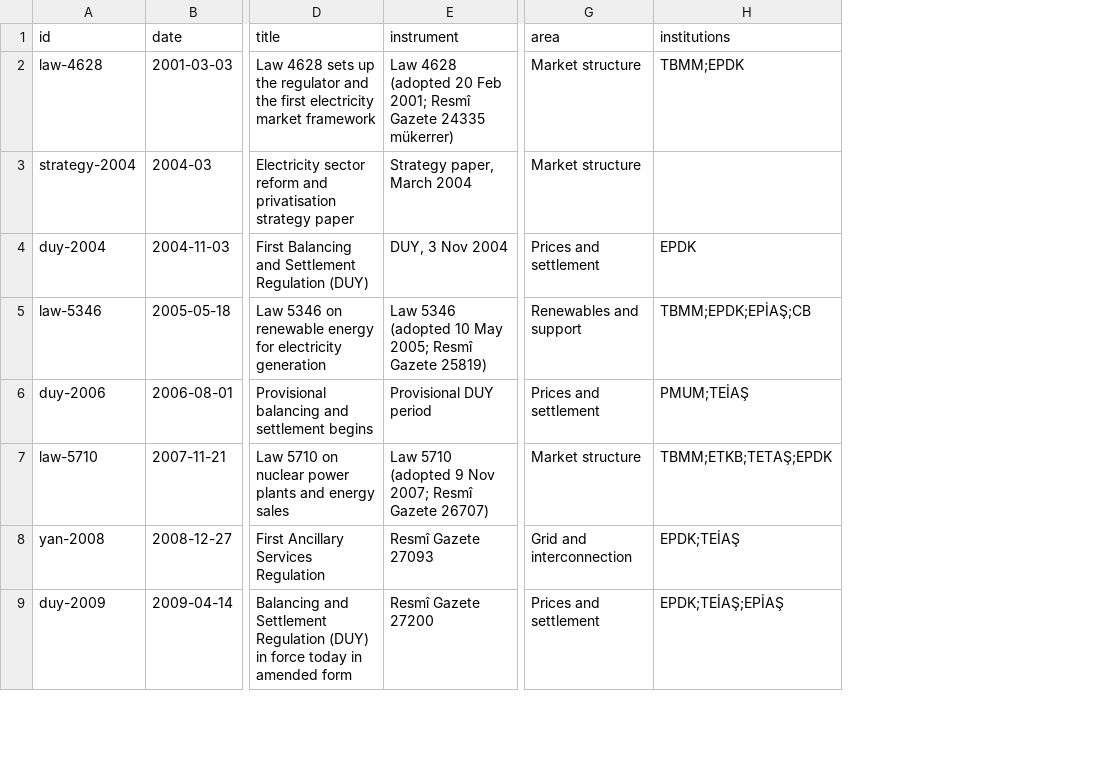
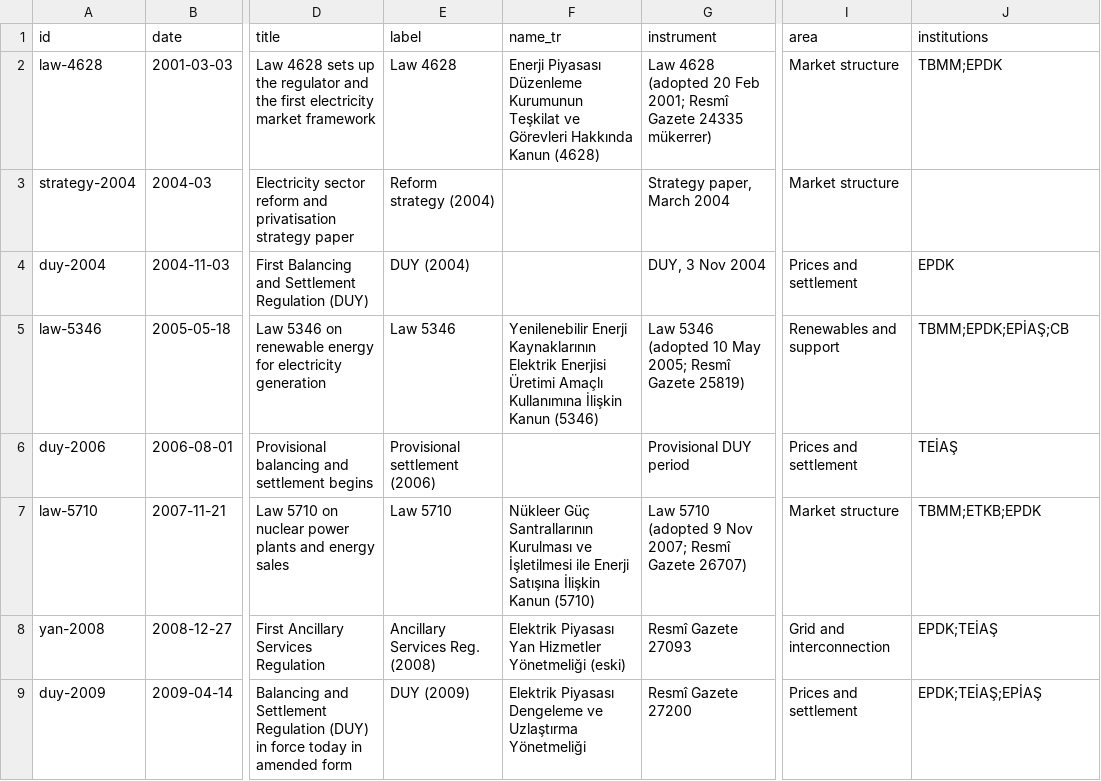
Before and after one commit to mervebozkurt35/tr-power-lab, a CSV file: data/regulation/events.csv, drawn as a sheet; only a part is shown, gaps mark what is left out; addresses are those after the commit; the diff covers the shown part only; the diff names each change by its address in the sheet, - before the commit and + after, or states it on an @@ line.

```diff
--- a/data/regulation/events.csv
+++ b/data/regulation/events.csv
+column E (label), rows 2-9: Law 4628 | Reform strategy (2004) | DUY (2004) | Law 5346 | Provisional settlement (2006) | Law 5710 | Ancillary Services Reg. (2008) | DUY (2009)
+column F (name_tr), rows 2-9: Enerji Piyasası Düzenleme Kurumunun Teşkilat ve Görevleri Hakkında Kanun (4628) |  |  | Yenilenebilir Enerji Kaynaklarının Elektrik Enerjisi Üretimi Amaçlı Kullanımına İlişkin Kanun (5346) |  | Nükleer Güç Santrallarının Kurulması ve İşletilmesi ile Enerji Satışına İlişkin Kanun (5710) | Elektrik Piyasası Yan Hizmetler Yönetmeliği (eski) | Elektrik Piyasası Dengeleme ve Uzlaştırma Yönetmeliği
-J6 (institutions): PMUM;TEİAŞ
+J6 (institutions): TEİAŞ
-J7 (institutions): TBMM;ETKB;TETAŞ;EPDK
+J7 (institutions): TBMM;ETKB;EPDK
```
Also changed, not shown: 1 removed row and 2 edited cells elsewhere in this file, data/regulation/institutions.csv, data/regulation/research_log.csv, 10 other files.
